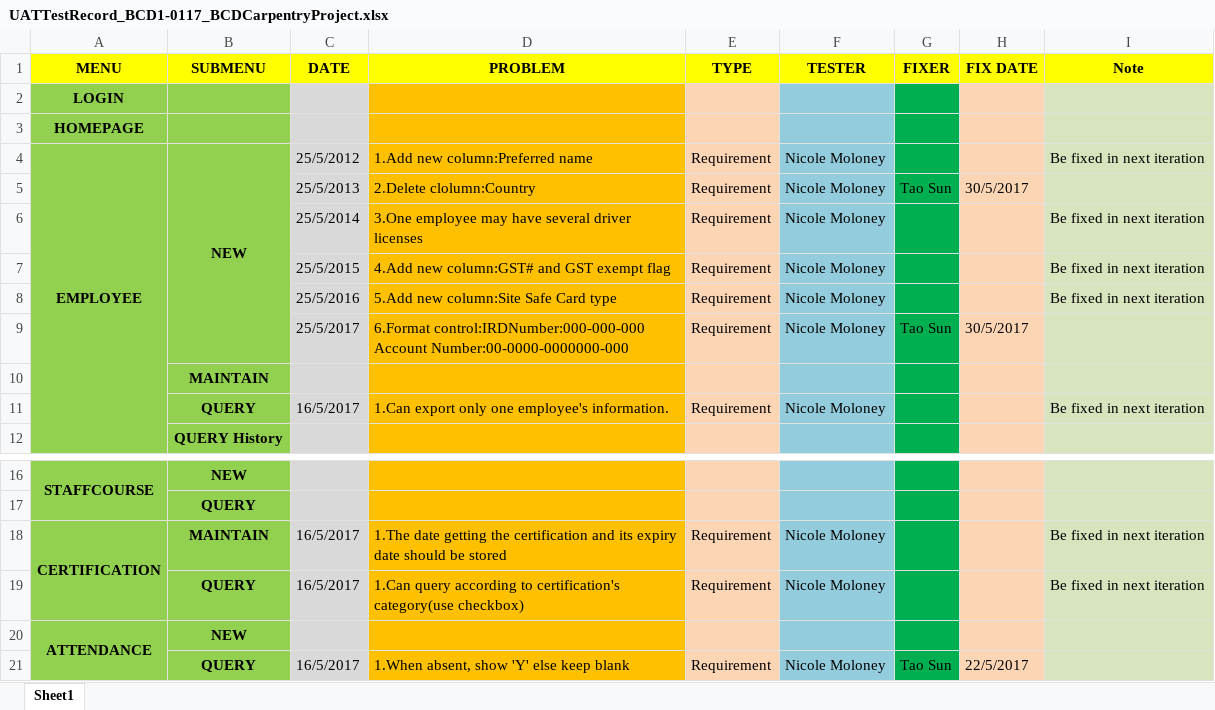
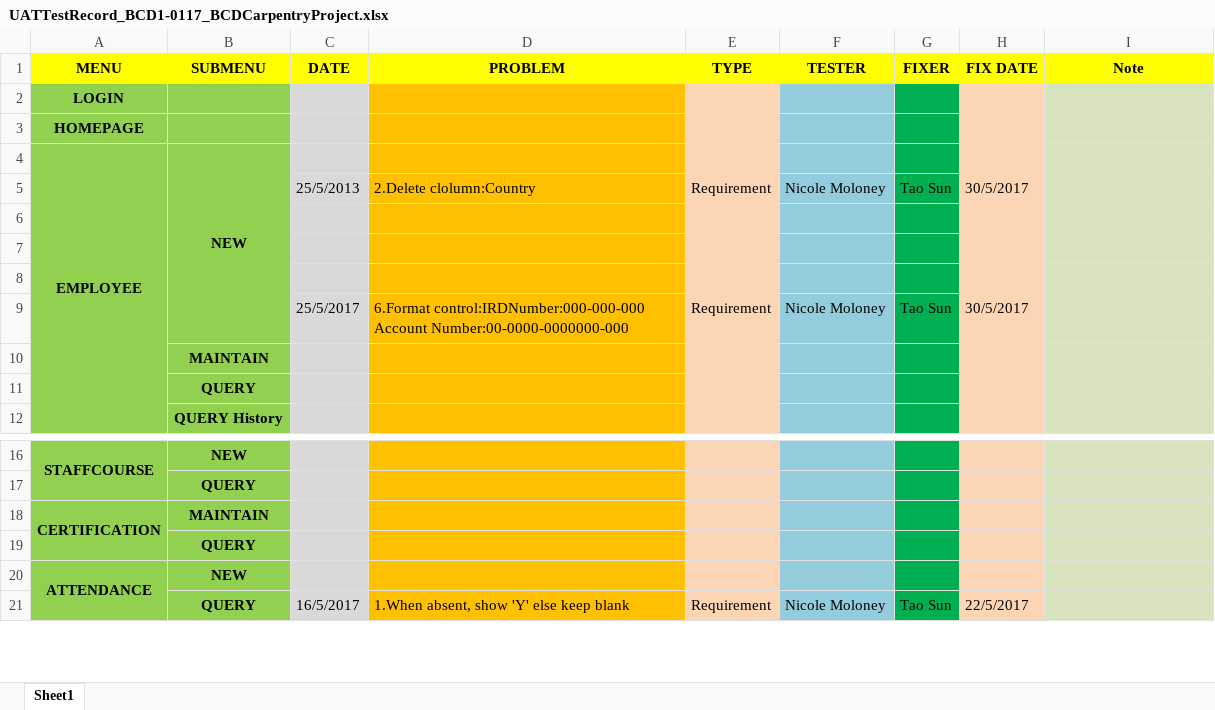
Before and after one commit to TaoSun2016/BCD-Carpentry-Project, an Excel workbook: 05_Test/UATTestRecord_BCD1-0117_BCDCarpentryProject.xlsx, sheet Sheet1, drawn as a sheet; only a part is shown, gaps mark what is left out; values as stored, in another font and other column widths than the file's, no borders; removed rows and columns are numbered as before the commit, all else as after; the diff names each change by its address in the sheet, - before the commit and + after, or states it on an @@ line.

Commit message:
revise test record

```diff
--- a/05_Test/UATTestRecord_BCD1-0117_BCDCarpentryProject.xlsx (sheet Sheet1)
+++ b/05_Test/UATTestRecord_BCD1-0117_BCDCarpentryProject.xlsx (sheet Sheet1)
-row 4: EMPLOYEE | NEW | 25/5/2012 | 1.Add new column:Preferred name | Requirement | Nicole Moloney |  |  | Be fixed in next iteration
+row 4: EMPLOYEE | NEW
-row 6:  |  | 25/5/2014 | 3.One employee may have several driver licenses | Requirement | Nicole Moloney |  |  | Be fixed in next iteration
+row 6: (empty)
-row 7:  |  | 25/5/2015 | 4.Add new column:GST# and GST exempt flag | Requirement | Nicole Moloney |  |  | Be fixed in next iteration
+row 7: (empty)
-row 8:  |  | 25/5/2016 | 5.Add new column:Site Safe Card type | Requirement | Nicole Moloney |  |  | Be fixed in next iteration
+row 8: (empty)
-row 11:  | QUERY | 16/5/2017 | 1.Can export only one employee's information. | Requirement | Nicole Moloney |  |  | Be fixed in next iteration
+row 11:  | QUERY
-row 18: CERTIFICATION | MAINTAIN | 16/5/2017 | 1.The date getting the certification and its expiry date should be stored | Requirement | Nicole Moloney |  |  | Be fixed in next iteration
-row 19:  | QUERY | 16/5/2017 | 1.Can query according to certification's category(use checkbox) | Requirement | Nicole Moloney |  |  | Be fixed in next iteration
+row 18: CERTIFICATION | MAINTAIN
+row 19:  | QUERY
```
